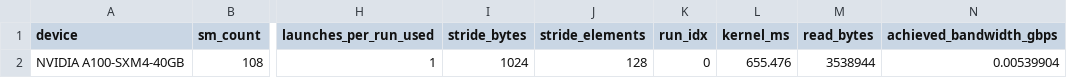
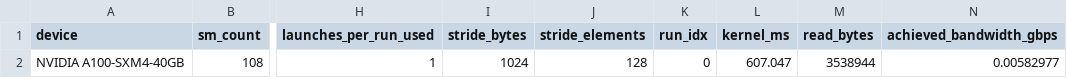
Before and after one commit to Daniel-Sinkin/Master-Thesis, a CSV file: code/profiling/phenomena/results/08_hbm_stride_ncu_dummy_1024.csv, drawn as a sheet; only a part is shown, gaps mark what is left out; the diff names each change by its address in the sheet, - before the commit and + after, or states it on an @@ line.

```diff
--- a/code/profiling/phenomena/results/08_hbm_stride_ncu_dummy_1024.csv
+++ b/code/profiling/phenomena/results/08_hbm_stride_ncu_dummy_1024.csv
-L2 (kernel_ms): 655.476
+L2 (kernel_ms): 607.047
-N2 (achieved_bandwidth_gbps): 0.00539904
+N2 (achieved_bandwidth_gbps): 0.00582977
```
Also changed, not shown: code/profiling/phenomena/results/08_hbm_stride_ncu_dummy_128.csv, code/profiling/phenomena/results/08_hbm_stride_ncu_dummy_16.csv, 23 other files.
